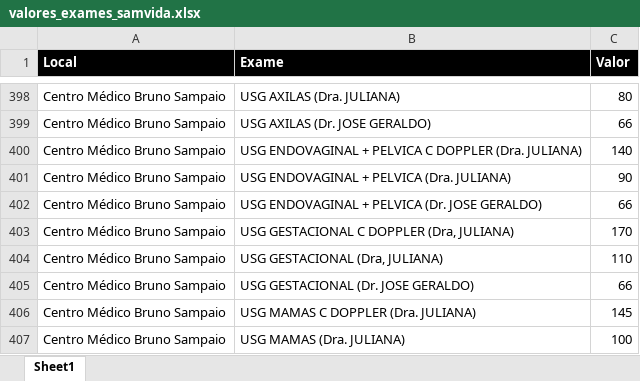
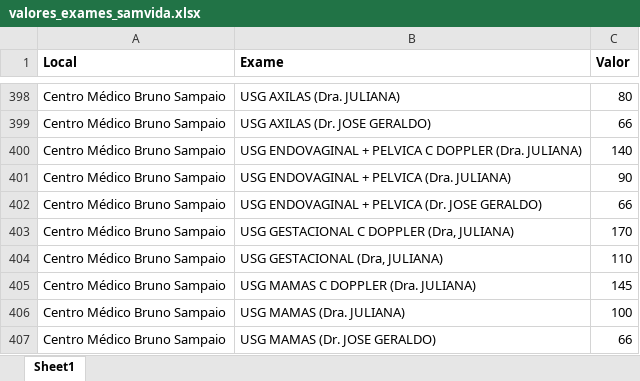
Before and after one commit to macristian/samvida, an Excel workbook: colaborador/sistemas/orcamento/valores_exames_samvida.xlsx, sheet Sheet1, drawn as a sheet; only a part is shown, gaps mark what is left out; the shorter side is filled out with more unchanged rows; values as stored, in another font and other column widths than the file's, no borders; the diff names each change by its address in the sheet, - before the commit and + after, or states it on an @@ line.

Commit message:
REMOCAO PROCEDIMENTO USG OBSTETRICO/ GESTACIONAL

```diff
--- a/colaborador/sistemas/orcamento/valores_exames_samvida.xlsx (sheet Sheet1)
+++ b/colaborador/sistemas/orcamento/valores_exames_samvida.xlsx (sheet Sheet1)
@@ A1:C1 fill: #000000 → none, text colour: #FFFFFF → black @@
-row 405: Centro Médico Bruno Sampaio | USG GESTACIONAL (Dr. JOSE GERALDO) | 66
```
